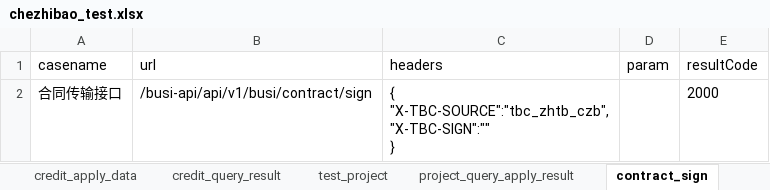
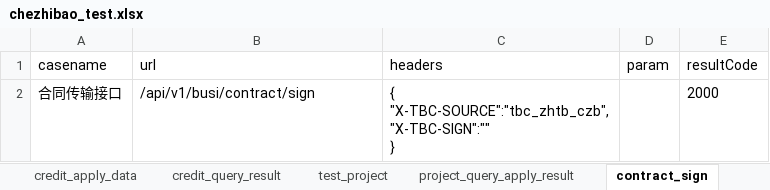
Before and after one commit to wanglong12341/I-G, an Excel workbook: data/chezhibao_test.xlsx, sheet contract_sign, drawn as a sheet; values as stored, in another font and other column widths than the file's, no borders; the diff names each change by its address in the sheet, - before the commit and + after, or states it on an @@ line.

```diff
--- a/data/chezhibao_test.xlsx (sheet contract_sign)
+++ b/data/chezhibao_test.xlsx (sheet contract_sign)
-B2 (url): /busi-api/api/v1/busi/contract/sign
+B2 (url): /api/v1/busi/contract/sign
```
Also changed, not shown: sheet credit_apply_data, sheet test_project, sheet credit_query_result, sheet project_query_apply_result, sheet contract_query, sheet project_loan, 4 more sheets, 12 other files.
